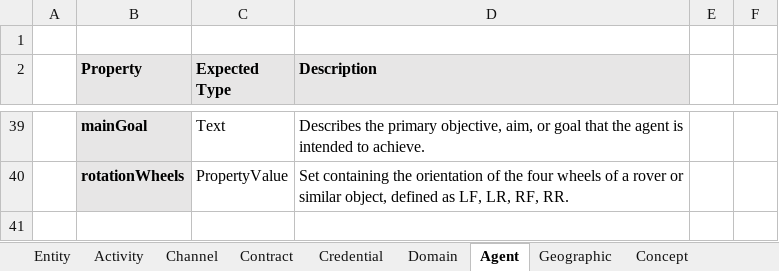
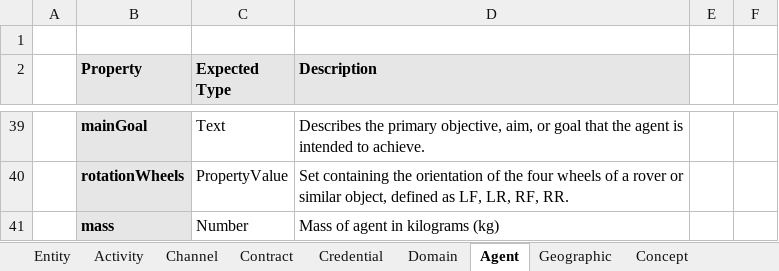
Before and after one commit to Digital-Twin-Interoperability/hsml_schema, an Excel workbook: docs/Schema Properties.xlsx, sheet Agent, drawn as a sheet; only a part is shown, gaps mark what is left out; values as stored, in another font and other column widths than the file's, no borders; the diff names each change by its address in the sheet, - before the commit and + after, or states it on an @@ line.

Commit message:
Add files via upload
Updated Schema implemeting mass and massUnits

```diff
--- a/docs/Schema Properties.xlsx (sheet Agent)
+++ b/docs/Schema Properties.xlsx (sheet Agent)
+row 41:  | mass | Number | Mass of agent in kilograms (kg)
```
Also changed, not shown: sheet Entity.
